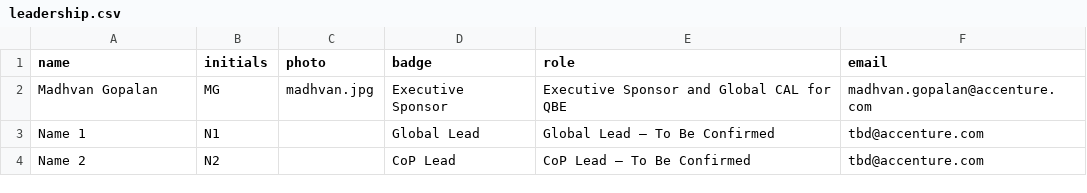
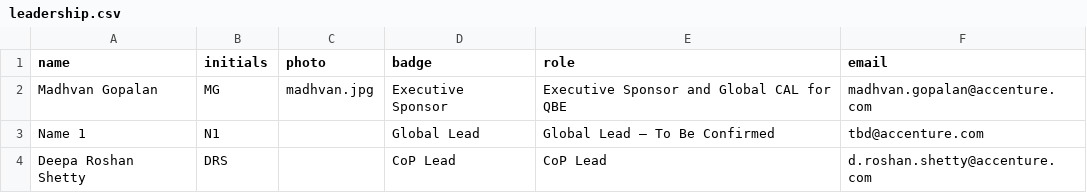
Before and after one commit to pramodh-nagaraja/community-of-practice-microsite, a CSV file: content/middleware/leadership.csv, drawn as a sheet; removed rows and columns are numbered as before the commit, all else as after; the diff names each change by its address in the sheet, - before the commit and + after, or states it on an @@ line.

```diff
--- a/content/middleware/leadership.csv
+++ b/content/middleware/leadership.csv
-row 4: Name 2 | N2 |  | CoP Lead | CoP Lead — To Be Confirmed | tbd@accenture.com
+row 4: Deepa Roshan Shetty | DRS |  | CoP Lead | CoP Lead | d.roshan.shetty@accenture.com
```
Also changed, not shown: content/service-mgmt/leadership.csv, 3 other files.
